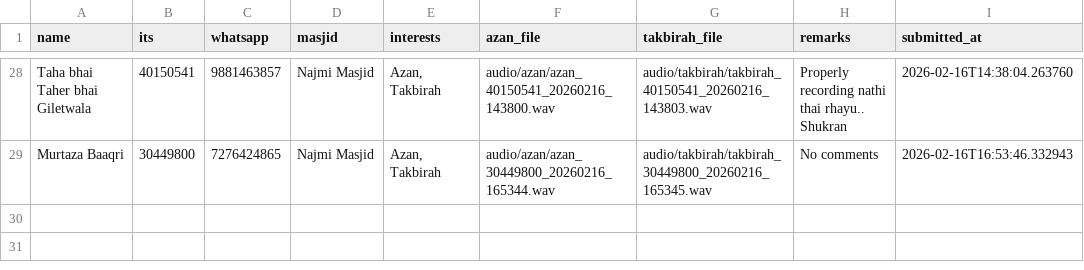
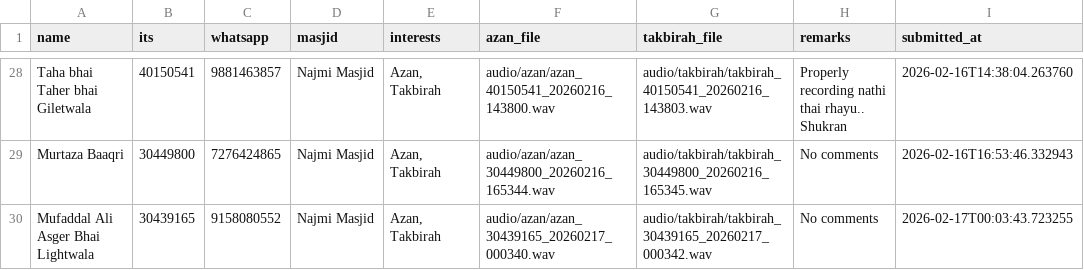
Before and after one commit to HuzyHusainy/Streamlit-Azan-Takbirah-Recorder, a CSV file: submissions.csv, drawn as a sheet; only a part is shown, gaps mark what is left out.

Commit message:
Add submission from 30439165 - 2026-02-17 00:03:43

```diff
--- a/submissions.csv
+++ b/submissions.csv
@@ -32 +32,2 @@ Shukran",2026-02-16T14:38:04.263760
 Murtaza Baaqri,30449800,7276424865,Najmi Masjid,"Azan, Takbirah",audio/azan/azan_30449800_20260216_165344.wav,audio/takbirah/takbirah_30449800_20260216_165345.wav,No comments,2026-02-16T16:53:46.332943
+Mufaddal Ali Asger Bhai Lightwala,30439165,9158080552,Najmi Masjid,"Azan, Takbirah",audio/azan/azan_30439165_20260217_000340.wav,audio/takbirah/takbirah_30439165_20260217_000342.wav,No comments,2026-02-17T00:03:43.723255
```
